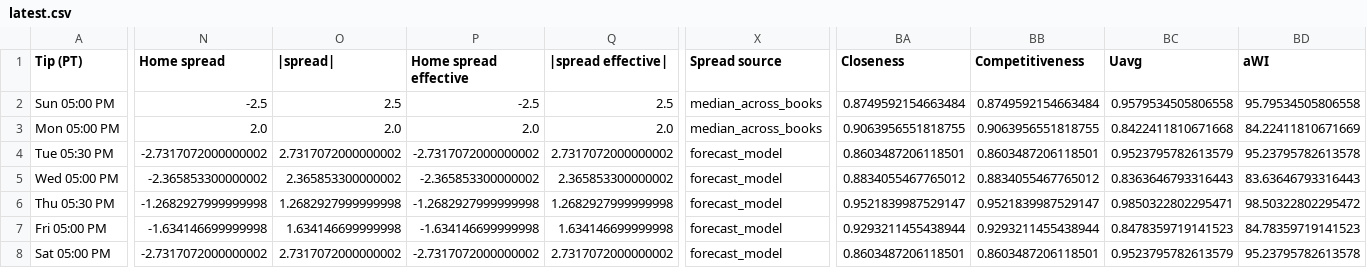
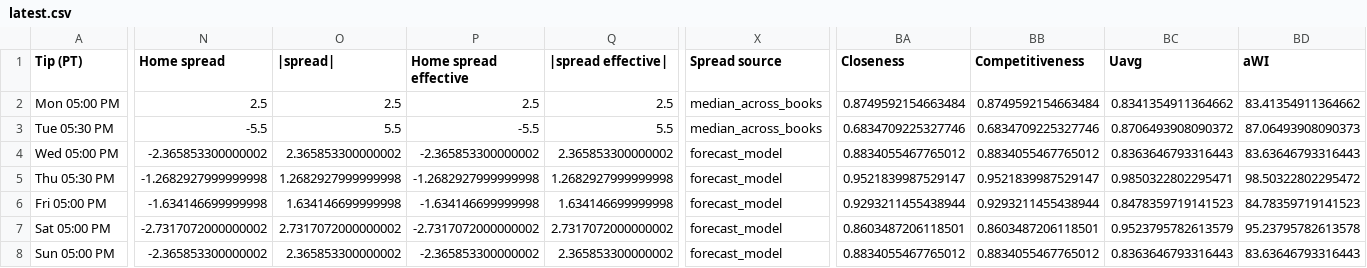
Before and after one commit to cameronntaylor/nba-watchability, a CSV file: data/forecast/latest.csv, drawn as a sheet; only a part is shown, gaps mark what is left out; removed rows and columns are numbered as before the commit, all else as after; rows hold the shown columns only; the diff covers the shown part only; the diff names each change by its address in the sheet, - before the commit and + after, or states it on an @@ line.

```diff
--- a/data/forecast/latest.csv
+++ b/data/forecast/latest.csv
-row 2: Sun 05:00 PM | -2.5 | 2.5 | -2.5 | 2.5 | median_across_books | 0.8749592154663484 | 0.8749592154663484 | 0.9579534505806558 | 95.79534505806558
-N2 (Home spread): 2.0
+N2 (Home spread): 2.5
-O2 (|spread|): 2.0
+O2 (|spread|): 2.5
-P2 (Home spread effective): 2.0
+P2 (Home spread effective): 2.5
-Q2 (|spread effective|): 2.0
+Q2 (|spread effective|): 2.5
-BA2 (Closeness): 0.9063956551818755
+BA2 (Closeness): 0.8749592154663484
-BB2 (Competitiveness): 0.9063956551818755
+BB2 (Competitiveness): 0.8749592154663484
-BC2 (Uavg): 0.8422411810671668
+BC2 (Uavg): 0.8341354911364662
-BD2 (aWI): 84.22411810671669
+BD2 (aWI): 83.41354911364662
-N3 (Home spread): -2.7317072000000002
+N3 (Home spread): -5.5
-O3 (|spread|): 2.7317072000000002
+O3 (|spread|): 5.5
-P3 (Home spread effective): -2.7317072000000002
+P3 (Home spread effective): -5.5
-Q3 (|spread effective|): 2.7317072000000002
+Q3 (|spread effective|): 5.5
-X3 (Spread source): forecast_model
+X3 (Spread source): median_across_books
-BA3 (Closeness): 0.8603487206118501
+BA3 (Closeness): 0.6834709225327746
-BB3 (Competitiveness): 0.8603487206118501
+BB3 (Competitiveness): 0.6834709225327746
-BC3 (Uavg): 0.9523795782613579
+BC3 (Uavg): 0.8706493908090372
-BD3 (aWI): 95.23795782613578
+BD3 (aWI): 87.06493908090373
+row 8: Sun 05:00 PM | -2.365853300000002 | 2.365853300000002 | -2.365853300000002 | 2.365853300000002 | forecast_model | 0.8834055467765012 | 0.8834055467765012 | 0.8363646793316443 | 83.63646793316443
```
Also changed, not shown: 2 edited cells elsewhere in this file, 2 other files.
